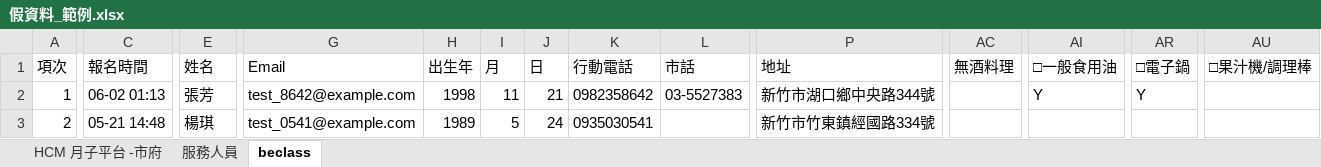
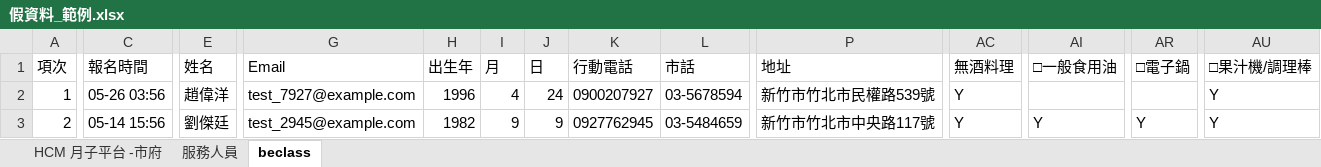
Before and after one commit to chrishzc/Labor_union, an Excel workbook: document/資料庫、資料處理/假資料_範例.xlsx, sheet beclass, drawn as a sheet; only a part is shown, gaps mark what is left out; values as stored, in another font and other column widths than the file's, no borders; the diff covers the shown part only; the diff names each change by its address in the sheet, - before the commit and + after, or states it on an @@ line.

```diff
--- a/document/資料庫、資料處理/假資料_範例.xlsx (sheet beclass)
+++ b/document/資料庫、資料處理/假資料_範例.xlsx (sheet beclass)
-C2 (報名時間): 06-02 01:13
+C2 (報名時間): 05-26 03:56
-E2 (姓名): 張芳
+E2 (姓名): 趙偉洋
-G2 (Email): test_8642@example.com
+G2 (Email): test_7927@example.com
-H2 (出生年): 1998
+H2 (出生年): 1996
-I2 (月): 11
+I2 (月): 4
-J2 (日): 21
+J2 (日): 24
-K2 (行動電話): 0982358642
+K2 (行動電話): 0900207927
-L2 (市話): 03-5527383
+L2 (市話): 03-5678594
-P2 (地址): 新竹市湖口鄉中央路344號
+P2 (地址): 新竹市竹北市民權路539號
-AC2:AC3 (無酒料理): (empty)
+AC2:AC3 (無酒料理): Y
-AI2 (□一般食用油): Y
+AI2 (□一般食用油): (empty)
-AR2 (□電子鍋): Y
+AR2 (□電子鍋): (empty)
-AU2:AU3 (□果汁機/調理棒): (empty)
+AU2:AU3 (□果汁機/調理棒): Y
-C3 (報名時間): 05-21 14:48
+C3 (報名時間): 05-14 15:56
-E3 (姓名): 楊琪
+E3 (姓名): 劉傑廷
-G3 (Email): test_0541@example.com
+G3 (Email): test_2945@example.com
-H3 (出生年): 1989
+H3 (出生年): 1982
-I3 (月): 5
+I3 (月): 9
-J3 (日): 24
+J3 (日): 9
-K3 (行動電話): 0935030541
+K3 (行動電話): 0927762945
-L3 (市話): (empty)
+L3 (市話): 03-5484659
-P3 (地址): 新竹市竹東鎮經國路334號
+P3 (地址): 新竹市竹北市中央路117號
-AI3 (□一般食用油): (empty)
+AI3 (□一般食用油): Y
-AR3 (□電子鍋): (empty)
+AR3 (□電子鍋): Y
```
Also changed, not shown: 1348 edited cells elsewhere in this sheet, sheet 服務人員, sheet HCM 月子平台 -市府, document/資料庫、資料處理/帳務.xlsx, 9 other files.
